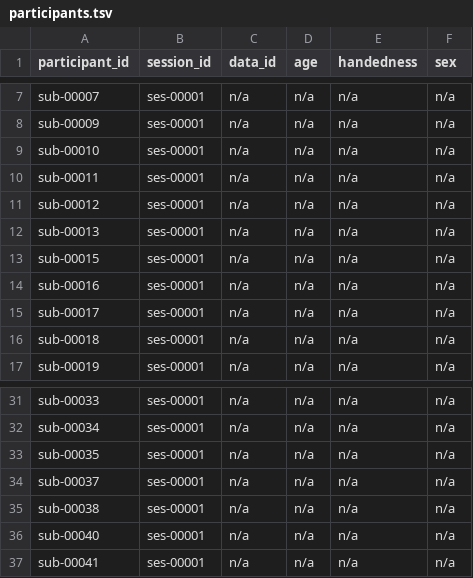
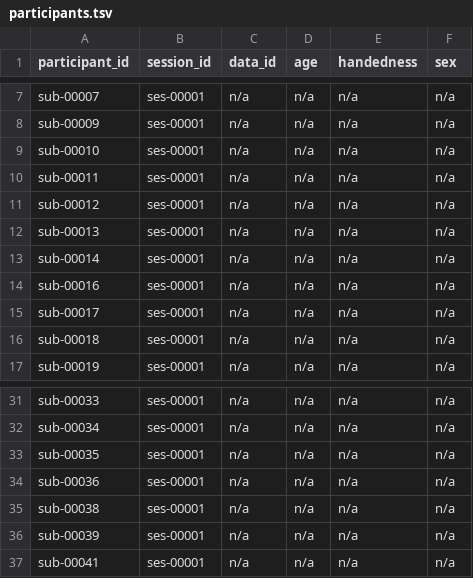
Before and after one commit to OpenNeuroDatasets/ds008821, a TSV file: participants.tsv, drawn as a sheet; only a part is shown, gaps mark what is left out.

Commit message:
[OpenNeuro] Recorded changes

```diff
--- a/participants.tsv
+++ b/participants.tsv
@@ -12,3 +12,3 @@ sub-00012	ses-00001	n/a	n/a	n/a	n/a
 sub-00013	ses-00001	n/a	n/a	n/a	n/a
-sub-00015	ses-00001	n/a	n/a	n/a	n/a
+sub-00014	ses-00001	n/a	n/a	n/a	n/a
 sub-00016	ses-00001	n/a	n/a	n/a	n/a
@@ -33,5 +33,5 @@ sub-00034	ses-00001	n/a	n/a	n/a	n/a
 sub-00035	ses-00001	n/a	n/a	n/a	n/a
-sub-00037	ses-00001	n/a	n/a	n/a	n/a
+sub-00036	ses-00001	n/a	n/a	n/a	n/a
 sub-00038	ses-00001	n/a	n/a	n/a	n/a
-sub-00040	ses-00001	n/a	n/a	n/a	n/a
+sub-00039	ses-00001	n/a	n/a	n/a	n/a
 sub-00041	ses-00001	n/a	n/a	n/a	n/a
```
